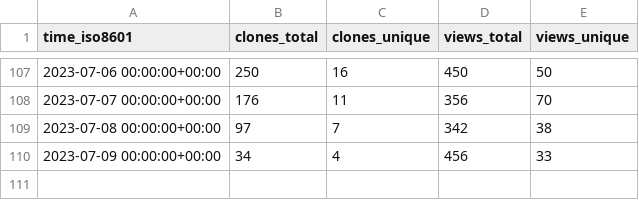
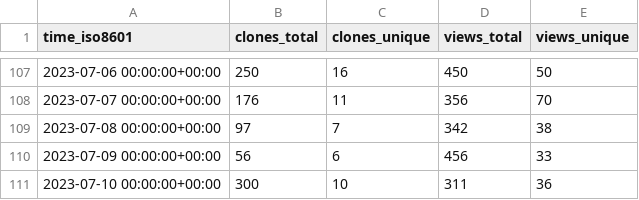
Before and after one commit to mathesar-foundation/mathesar, a CSV file: centerofci/mathesar/ghrs-data/views_clones_aggregate.csv, drawn as a sheet; only a part is shown, gaps mark what is left out.

```diff
--- a/centerofci/mathesar/ghrs-data/views_clones_aggregate.csv
+++ b/centerofci/mathesar/ghrs-data/views_clones_aggregate.csv
@@ -109,2 +109,3 @@ time_iso8601,clones_total,clones_unique,views_total,views_unique
 2023-07-08 00:00:00+00:00,97,7,342,38
-2023-07-09 00:00:00+00:00,34,4,456,33
+2023-07-09 00:00:00+00:00,56,6,456,33
+2023-07-10 00:00:00+00:00,300,10,311,36
```
Also changed, not shown: 1 other file.
